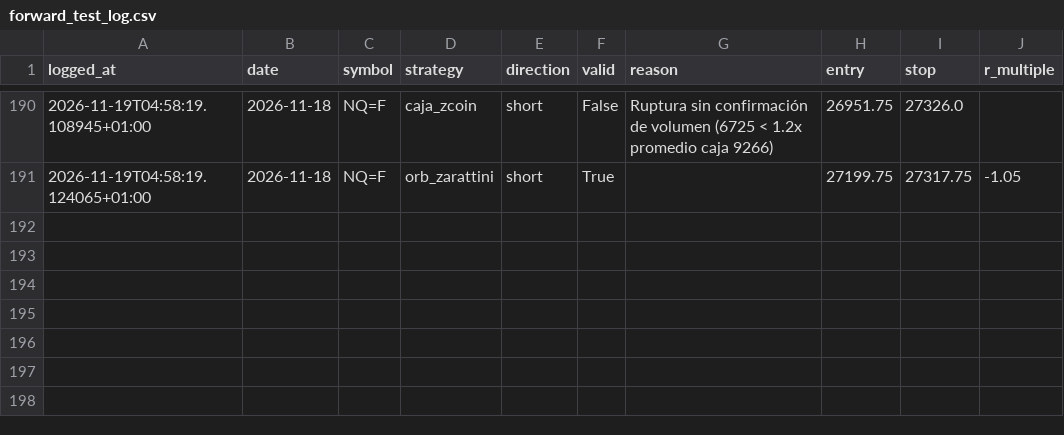
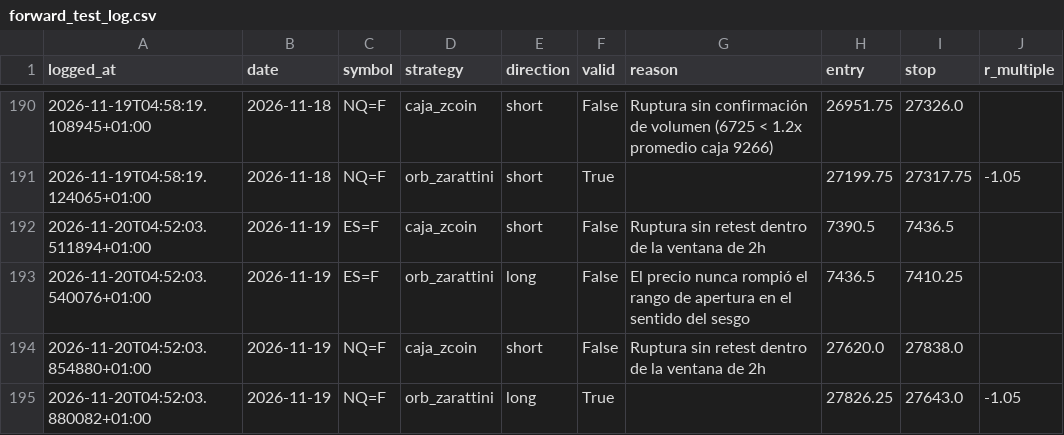
Before and after one commit to AntonVazquez/trading-bot-forward-test, a CSV file: forward_test_log.csv, drawn as a sheet; only a part is shown, gaps mark what is left out.

```diff
--- a/forward_test_log.csv
+++ b/forward_test_log.csv
@@ -191 +191,5 @@ logged_at,date,symbol,strategy,direction,valid,reason,entry,stop,r_multiple
 2026-11-19T04:58:19.124065+01:00,2026-11-18,NQ=F,orb_zarattini,short,True,,27199.75,27317.75,-1.05
+2026-11-20T04:52:03.511894+01:00,2026-11-19,ES=F,caja_zcoin,short,False,Ruptura sin retest dentro de la ventana de 2h,7390.5,7436.5,
+2026-11-20T04:52:03.540076+01:00,2026-11-19,ES=F,orb_zarattini,long,False,El precio nunca rompió el rango de apertura en el sentido del sesgo,7436.5,7410.25,
+2026-11-20T04:52:03.854880+01:00,2026-11-19,NQ=F,caja_zcoin,short,False,Ruptura sin retest dentro de la ventana de 2h,27620.0,27838.0,
+2026-11-20T04:52:03.880082+01:00,2026-11-19,NQ=F,orb_zarattini,long,True,,27826.25,27643.0,-1.05
```
